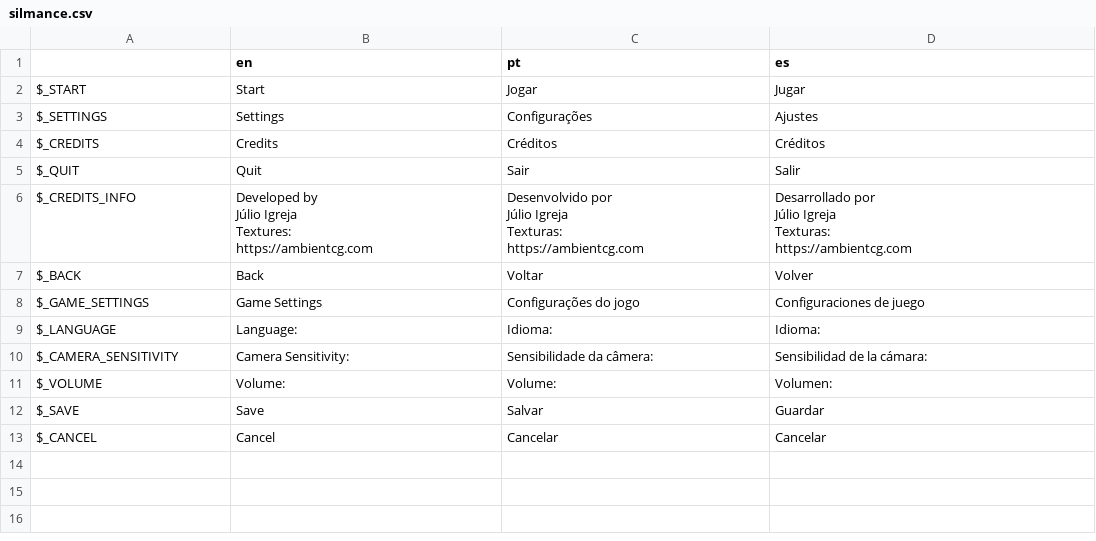
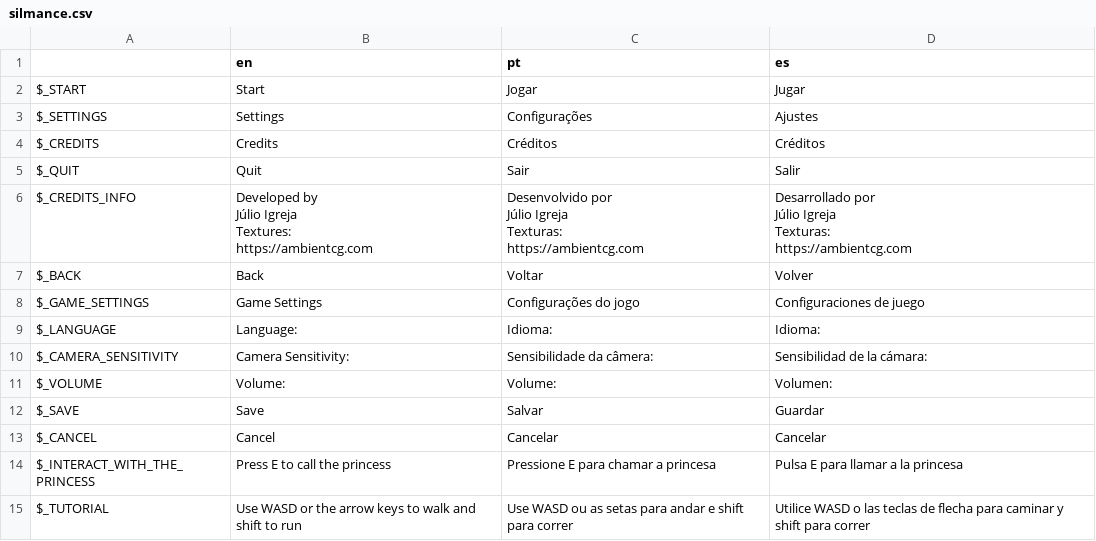
Before and after one commit to JulioEvencio/silmance, a CSV file: Silmance/translations/silmance.csv, drawn as a sheet.

Commit message:
added: labels for tutorial and actions

```diff
--- a/Silmance/translations/silmance.csv
+++ b/Silmance/translations/silmance.csv
@@ -25 +25,3 @@ $_SAVE,Save,Salvar,Guardar
 $_CANCEL,Cancel,Cancelar,Cancelar
+$_INTERACT_WITH_THE_PRINCESS,Press E to call the princess,Pressione E para chamar a princesa,Pulsa E para llamar a la princesa
+$_TUTORIAL,Use WASD or the arrow keys to walk and shift to run,Use WASD ou as setas para andar e shift para correr,Utilice WASD o las teclas de flecha para caminar y shift para correr
```
Also changed, not shown: 8 other files.
